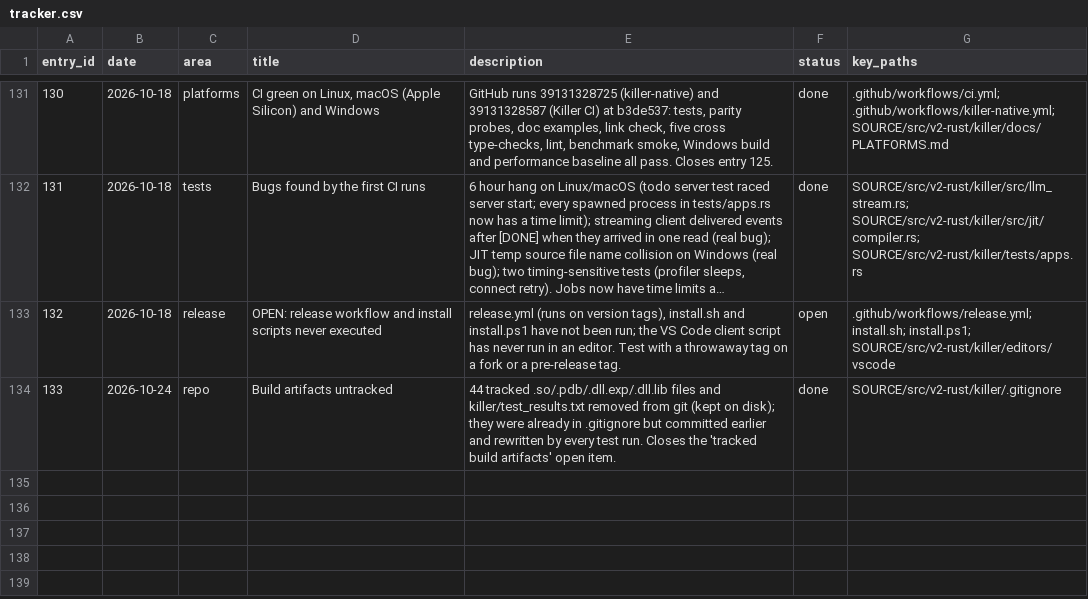
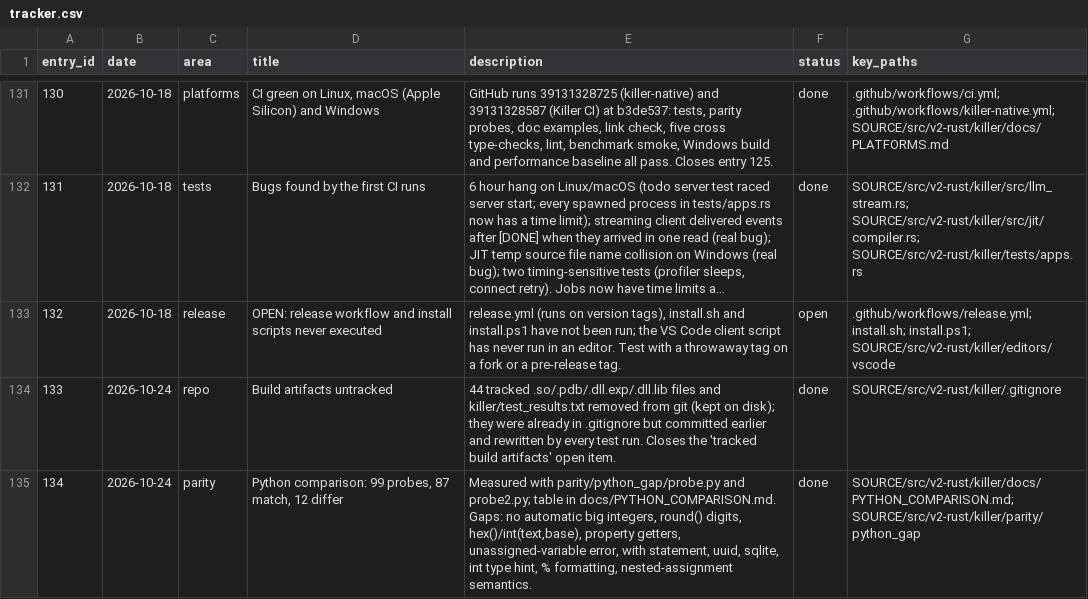
Before and after one commit to arunkatherashala/Killer, a CSV file: tracker.csv, drawn as a sheet; only a part is shown, gaps mark what is left out; long unchanged cells end in …; the diff names each change by its address in the sheet, - before the commit and + after, or states it on an @@ line.

```diff
--- a/tracker.csv
+++ b/tracker.csv
+row 135: 134 | 2026-10-24 | parity | Python comparison: 99 probes, 87 match, 12 differ | Measured with parity/python_gap/probe.py and probe2.py; table in docs/PYTHON_COMPARISON.md. Gaps: no automatic big integers, round() digits, hex()/int(text,base), property getters, unassigned-variable error, with statement, uuid, sqlite, int type hint, % formatting, nested-assignment semantics. | done | SOURCE/src/v2-rust/killer/docs/PYTHON_COMPARISON.md; SOURCE/src/v2-rust/killer/parity/python_gap
```
Also changed, not shown: 3 other files.
